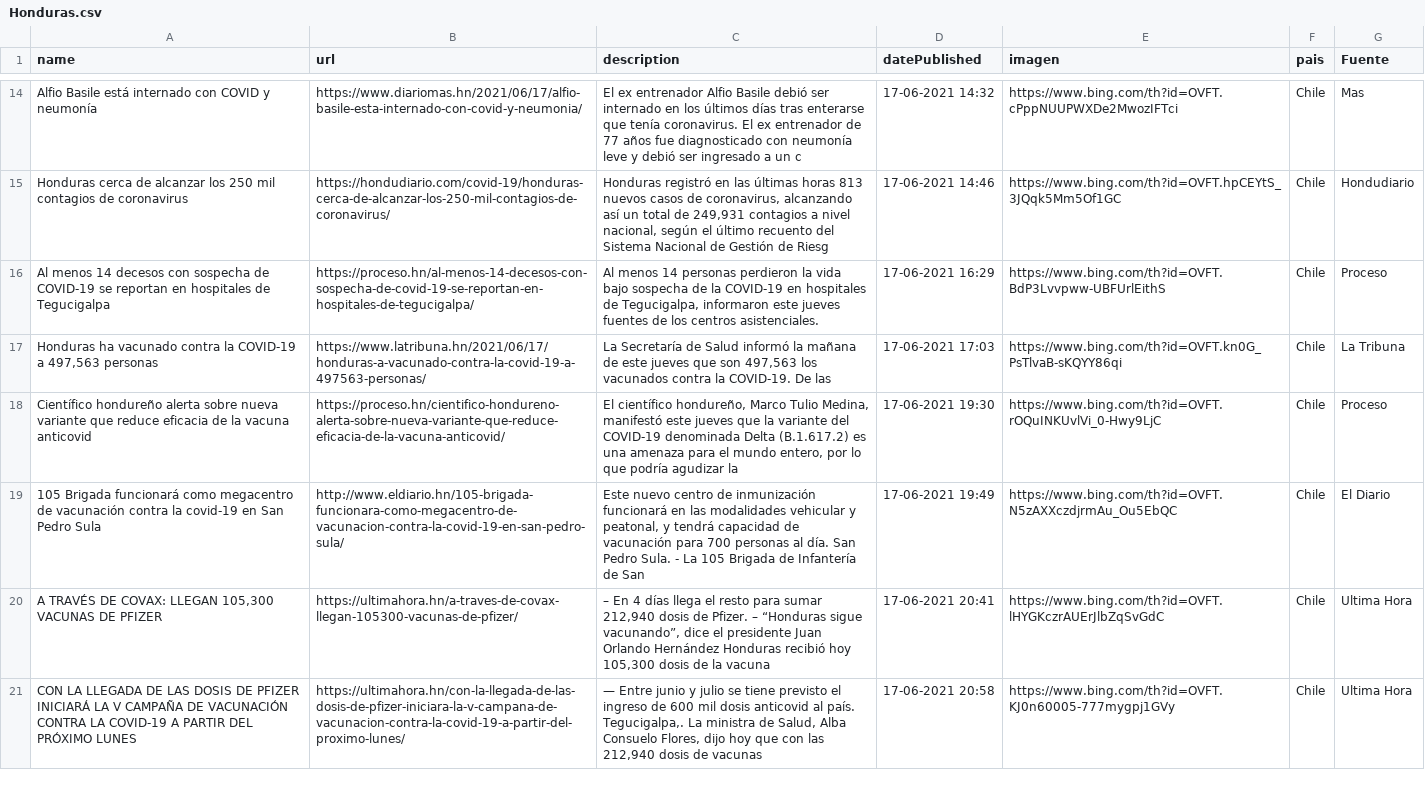
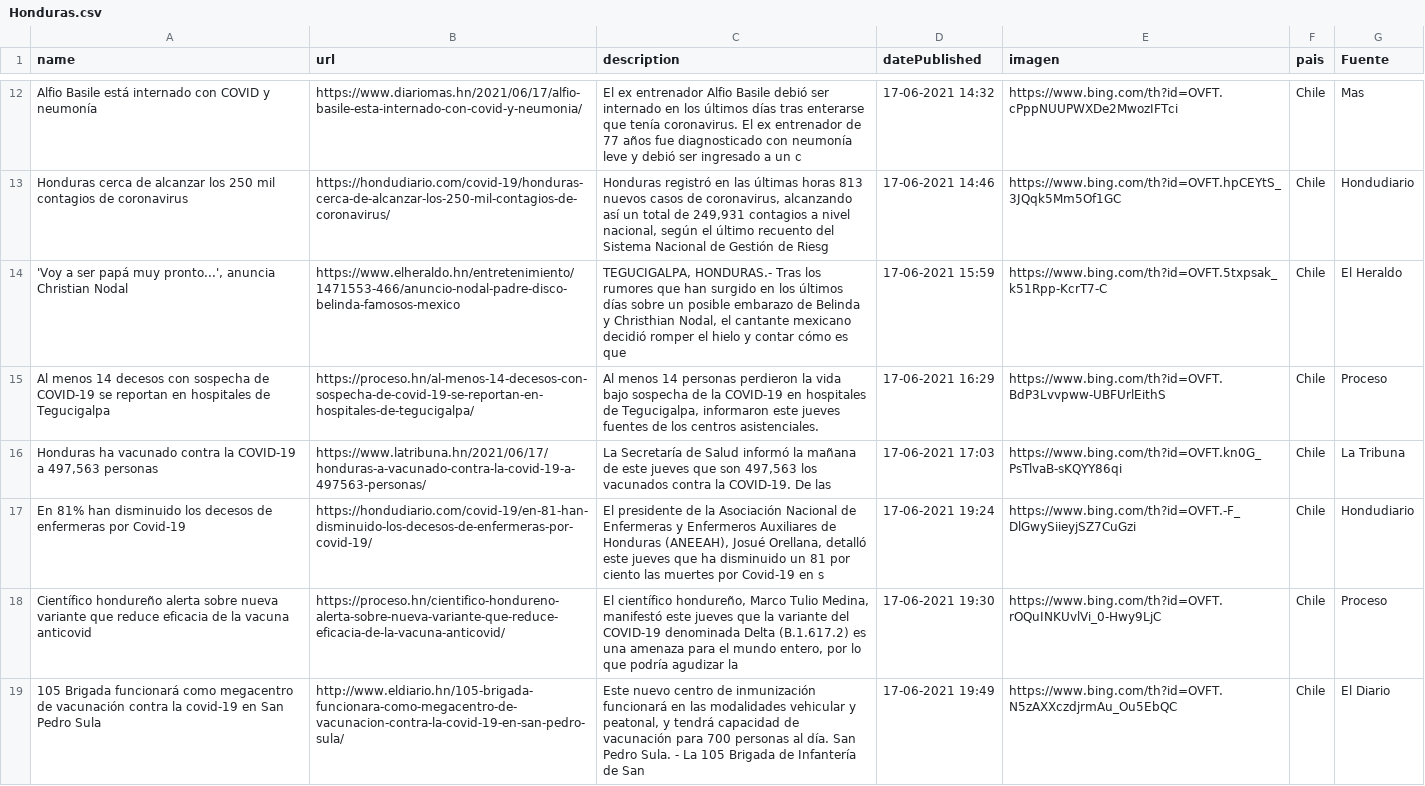
Before and after one commit to hectorflores329/github-actions_HN, a CSV file: Bing/News/Honduras.csv, drawn as a sheet; only a part is shown, gaps mark what is left out; the shorter side is filled out with more unchanged rows; the diff covers the shown part only; the diff names each change by its address in the sheet, - before the commit and + after, or states it on an @@ line.

Commit message:
Descargado archivos

```diff
--- a/Bing/News/Honduras.csv
+++ b/Bing/News/Honduras.csv
+row 14: 'Voy a ser papá muy pronto...', anuncia Christian Nodal | https://www.elheraldo.hn/entretenimiento/1471553-466/anuncio-nodal-padre-disco-belinda-famosos-mexico | TEGUCIGALPA, HONDURAS.- Tras los rumores que han surgido en los últimos días sobre un posible embarazo de Belinda y Christhian Nodal, el cantante mexicano decidió romper el hielo y contar cómo es que | 17-06-2021 15:59 | https://www.bing.com/th?id=OVFT.5txpsak_k51Rpp-KcrT7-C | Chile | El Heraldo
+row 17: En 81% han disminuido los decesos de enfermeras por Covid-19 | https://hondudiario.com/covid-19/en-81-han-disminuido-los-decesos-de-enfermeras-por-covid-19/ | El presidente de la Asociación Nacional de Enfermeras y Enfermeros Auxiliares de Honduras (ANEEAH), Josué Orellana, detalló este jueves que ha disminuido un 81 por ciento las muertes por Covid-19 en s | 17-06-2021 19:24 | https://www.bing.com/th?id=OVFT.-F_DlGwySiieyjSZ7CuGzi | Chile | Hondudiario
```
Also changed, not shown: 2 added rows and 3 removed rows elsewhere in this file.
